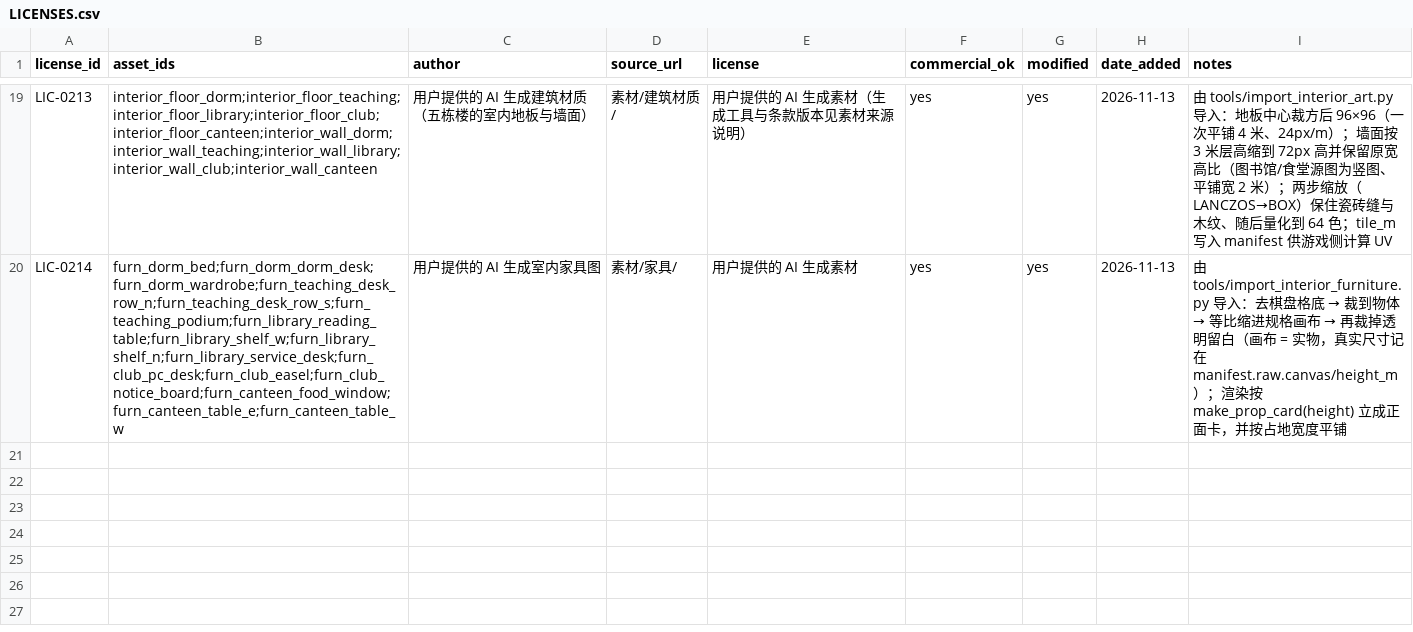
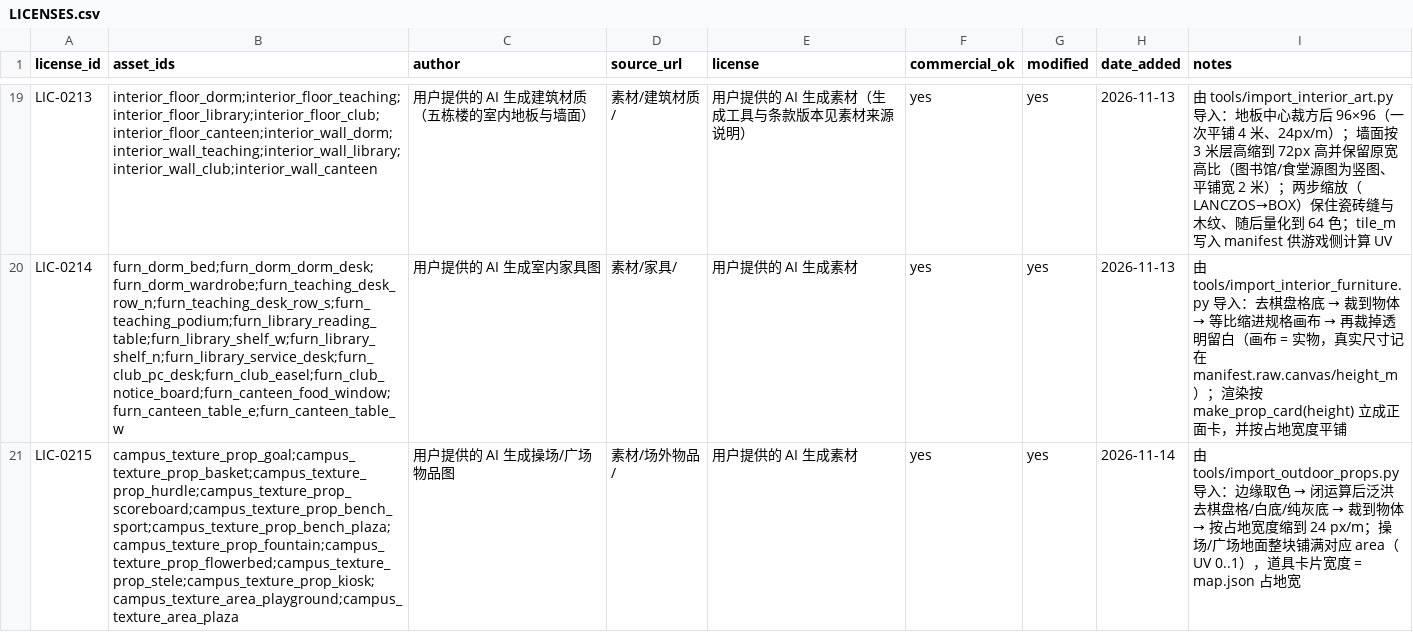
Before and after one commit to BoGuYoYo/NaiWa-campus, a CSV file: assets/LICENSES.csv, drawn as a sheet; only a part is shown, gaps mark what is left out; the diff names each change by its address in the sheet, - before the commit and + after, or states it on an @@ line.

Commit message:
A(world/art): 操场与中心广场接入场地贴图 + 10 件道具，操场挪到西南空地
用户交付 `素材/场外物品/`（11 件道具 + 2 张场地地面），并要求把操场挪开——
原来的 `loc_playground [22,10,34,24]` 整块压在东向西路上、还紧贴宿舍楼。

素材处理（新工具 `tools/import_outdoor_props.py`，LIC-0215）：
- 背景有四种（棋盘格 / 纯白 / 纯灰 / 纯黑）。做法：采样边缘色 → **闭运算半径 4**
  把棋盘格的细格线连起来 → 从四边泛洪 → 被围住且颜色落在边缘色上的口袋一并抠掉
  → 外扩 2 px 吃光晕 → 只留最大块 2% 以上的连通体 → 裁到物体。
  闭运算是必需的：格线把背景切成互不相连的小格，不闭一下泛洪只淹到 12%。
- 道具按**占地宽度**缩到 24 px/m，卡片宽度正好等于 map.json 的占地宽；
  渲染高度 = 画布高 / 24 写进 manifest.raw.height_m。
- 地面：操场抠白边后等比缩到 288×336（12×14 m）；中心广场居中裁到 20:16 再缩到
  480×384（20×16 m），不抠背景（砖缝会被当成背景）。

渲染：
- `make_ground()` 新增 `alpha_test`；`tile_m=None` 时 UV 改成 0..1 整块铺满
  （以前按最大边平铺，整张场地图会被切成几块）。
- `CampusScene` 新增 `area_textures`，`CampusSceneAdapter.AREA_ART` 登记
  loc_playground / loc_plaza；PROP_ART 增加 10 条前缀映射。
- 没登记的区域仍是纯色面片，独立测试不受影响。

布局：
- `loc_playground` → `[19,1,31,15]`（西南空地：西边是宿舍、北边是东向西路，都不重叠）
- `ia_track_start` (28,17) → (25,8)
- 被场地圈进去的 `prop_tree_n1` / `prop_bin_dorm` 挪到场地外
- 新增道具：操场 5 件（足球门/篮球架/栏架/记分牌/场边长椅），
  广场 4 件（喷泉/花坛/校训石碑/公告亭）

宿舍门口那点仍解析回 `loc_playground`：`loc_` 前缀是存档语义的一部分，
出口地点不能落到 `road_*` 上，所以操场没有挪到东南角。

验证：pytest 全绿；实机截图 reports/review/outdoor/ 四张；
exe 重打后 --autoplay 整局仍 exit 0。

```diff
--- a/assets/LICENSES.csv
+++ b/assets/LICENSES.csv
+row 21: LIC-0215 | campus_texture_prop_goal;campus_texture_prop_basket;campus_texture_prop_hurdle;campus_texture_prop_scoreboard;campus_texture_prop_bench_sport;campus_texture_prop_bench_plaza;campus_texture_prop_fountain;campus_texture_prop_flowerbed;campus_texture_prop_stele;campus_texture_prop_kiosk;campus_texture_area_playground;campus_texture_area_plaza | 用户提供的 AI 生成操场/广场物品图 | 素材/场外物品/ | 用户提供的 AI 生成素材 | yes | yes | 2026-11-14 | 由 tools/import_outdoor_props.py 导入：边缘取色 → 闭运算后泛洪去棋盘格/白底/纯灰底 → 裁到物体 → 按占地宽度缩到 24 px/m；操场/广场地面整块铺满对应 area（UV 0..1），道具卡片宽度 = map.json 占地宽
```
Also changed, not shown: 24 other files.
